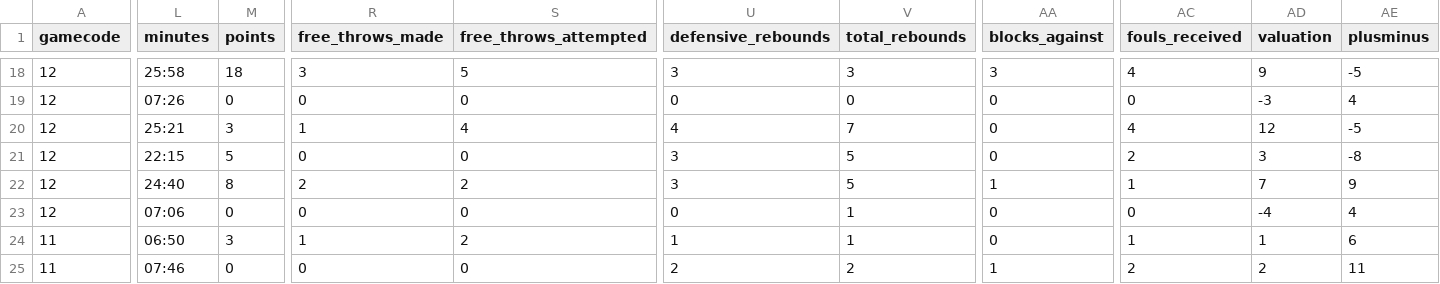
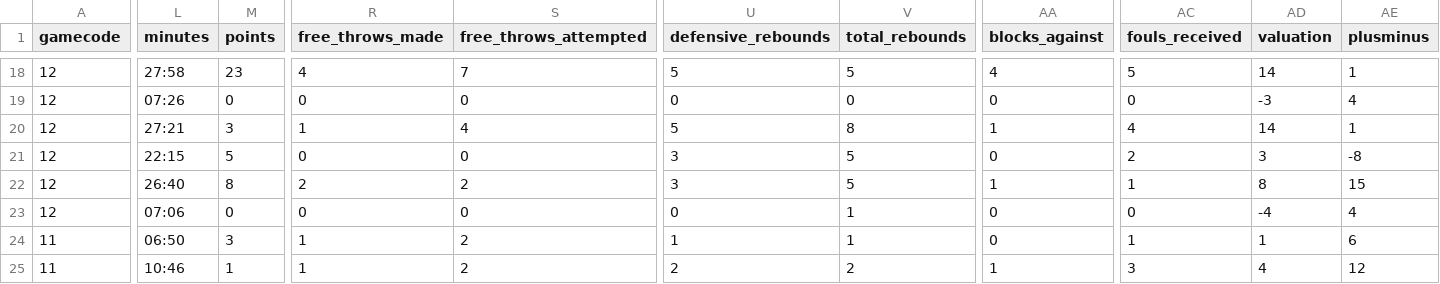
Before and after one commit to IvoVillanueva/EUROLIGAS, a CSV file: data/eurocup_boxscore_2026-27.csv, drawn as a sheet; only a part is shown, gaps mark what is left out; the diff covers the shown part only; the diff names each change by its address in the sheet, - before the commit and + after, or states it on an @@ line.

```diff
--- a/data/eurocup_boxscore_2026-27.csv
+++ b/data/eurocup_boxscore_2026-27.csv
-L18 (minutes): 25:58
+L18 (minutes): 27:58
-M18 (points): 18
+M18 (points): 23
-R18 (free_throws_made): 3
+R18 (free_throws_made): 4
-S18 (free_throws_attempted): 5
+S18 (free_throws_attempted): 7
-U18 (defensive_rebounds): 3
+U18 (defensive_rebounds): 5
-V18 (total_rebounds): 3
+V18 (total_rebounds): 5
-AA18 (blocks_against): 3
+AA18 (blocks_against): 4
-AC18 (fouls_received): 4
+AC18 (fouls_received): 5
-AD18 (valuation): 9
+AD18 (valuation): 14
-AE18 (plusminus): -5
+AE18 (plusminus): 1
-L20 (minutes): 25:21
+L20 (minutes): 27:21
-U20 (defensive_rebounds): 4
+U20 (defensive_rebounds): 5
-V20 (total_rebounds): 7
+V20 (total_rebounds): 8
-AA20 (blocks_against): 0
+AA20 (blocks_against): 1
-AD20 (valuation): 12
+AD20 (valuation): 14
-AE20 (plusminus): -5
+AE20 (plusminus): 1
-L22 (minutes): 24:40
+L22 (minutes): 26:40
-AD22 (valuation): 7
+AD22 (valuation): 8
-AE22 (plusminus): 9
+AE22 (plusminus): 15
-L25 (minutes): 07:46
+L25 (minutes): 10:46
-M25 (points): 0
+M25 (points): 1
-R25 (free_throws_made): 0
+R25 (free_throws_made): 1
-S25 (free_throws_attempted): 0
+S25 (free_throws_attempted): 2
-AC25 (fouls_received): 2
+AC25 (fouls_received): 3
-AD25 (valuation): 2
+AD25 (valuation): 4
-AE25 (plusminus): 11
+AE25 (plusminus): 12
```
Also changed, not shown: 165 edited cells elsewhere in this file, data/euroleague_boxscore_2026-27.csv, 4 other files.
